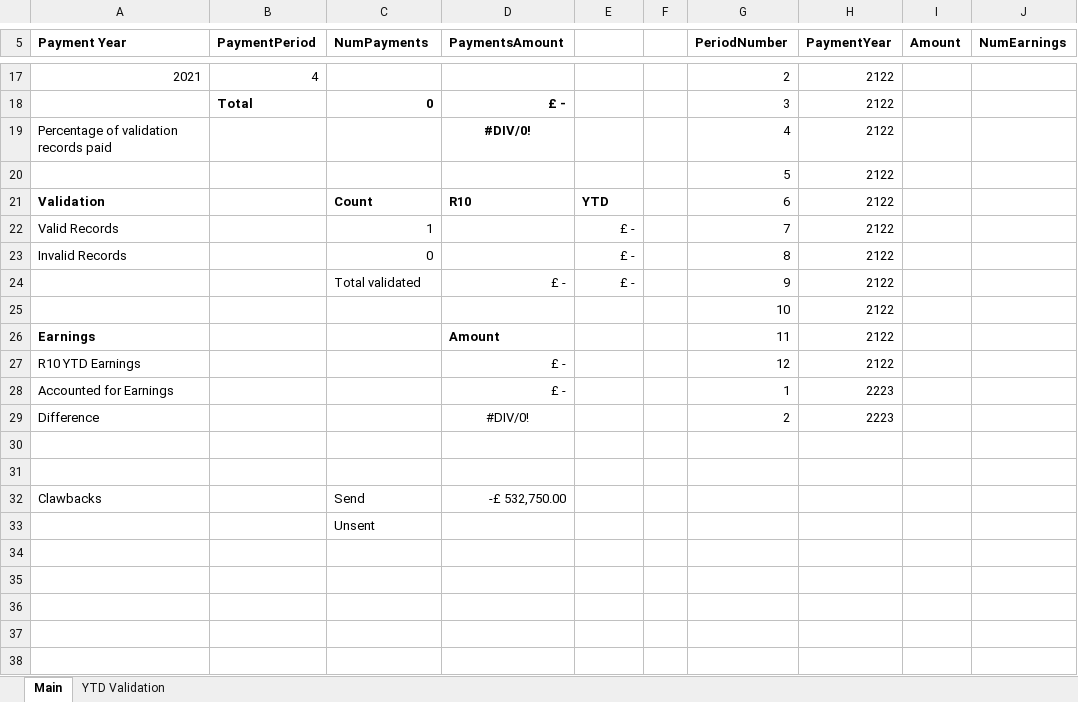
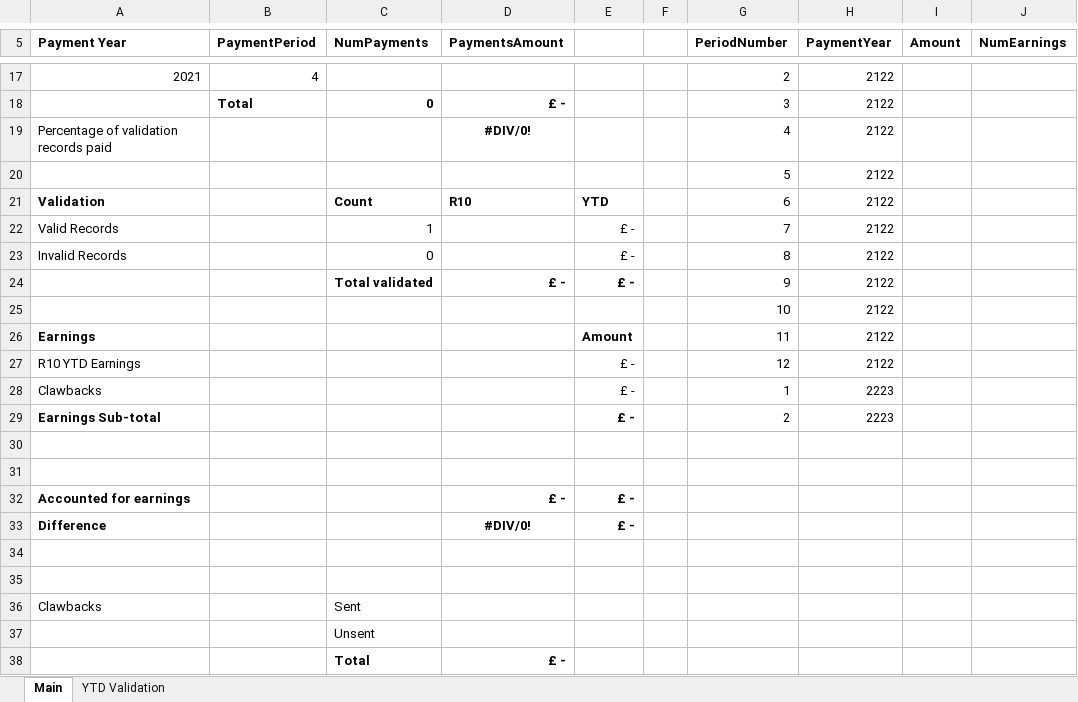
Before and after one commit to SkillsFundingAgency/das-employer-incentives, an Excel workbook: src/SFA.DAS.EmployerIncentives.Database/Scripts/Metrics Template.xlsx, sheet Main, drawn as a sheet; only a part is shown, gaps mark what is left out; values as stored, in another font and other column widths than the file's, no borders; removed rows and columns are numbered as before the commit, all else as after; the diff names each change by its address in the sheet, - before the commit and + after, or states it on an @@ line.

Commit message:
Updated template to contain new formulas which show the monthly and yearly validation values.

```diff
--- a/src/SFA.DAS.EmployerIncentives.Database/Scripts/Metrics Template.xlsx (sheet Main)
+++ b/src/SFA.DAS.EmployerIncentives.Database/Scripts/Metrics Template.xlsx (sheet Main)
-C24:E24 bold: off
+C24:E24 bold: on
-D26 (PaymentsAmount): Amount
+D26 (PaymentsAmount): (empty)
-E26: (empty)
+E26: Amount
-D27 (PaymentsAmount): £ -
+D27 (PaymentsAmount): (empty)
-E27: (empty)
+E27: £ -
-row 28: Accounted for Earnings |  |  | £ - |  |  | 1 | 2223
-row 29: Difference |  |  | #DIV/0! |  |  | 2 | 2223
+row 28: Clawbacks |  |  |  | £ - |  | 1 | 2223
+row 29: Earnings Sub-total |  |  |  | £ - |  | 2 | 2223
+row 32: Accounted for earnings |  |  | £ - | £ -
+row 33: Difference |  |  | #DIV/0! | £ -
+row 34: (empty)
+row 35: (empty)
-C36 (NumPayments): Send
+C36 (NumPayments): Sent
-D36 (PaymentsAmount): -£ 532,750.00
+D36 (PaymentsAmount): (empty)
+row 38:  |  | Total | £ -
```
